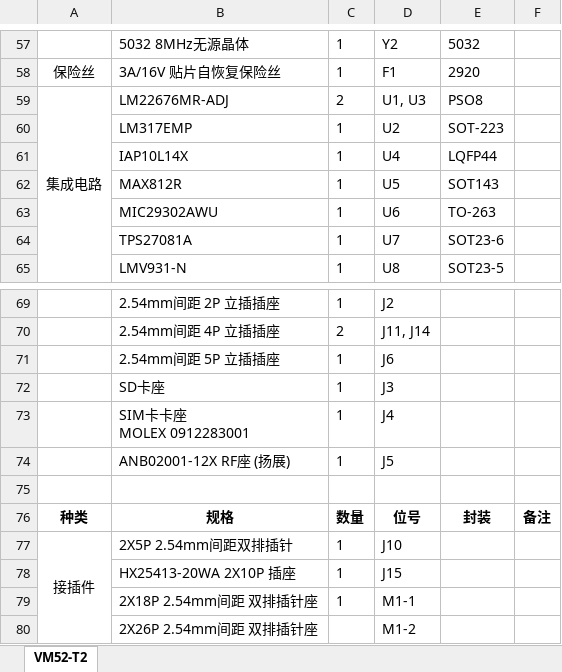
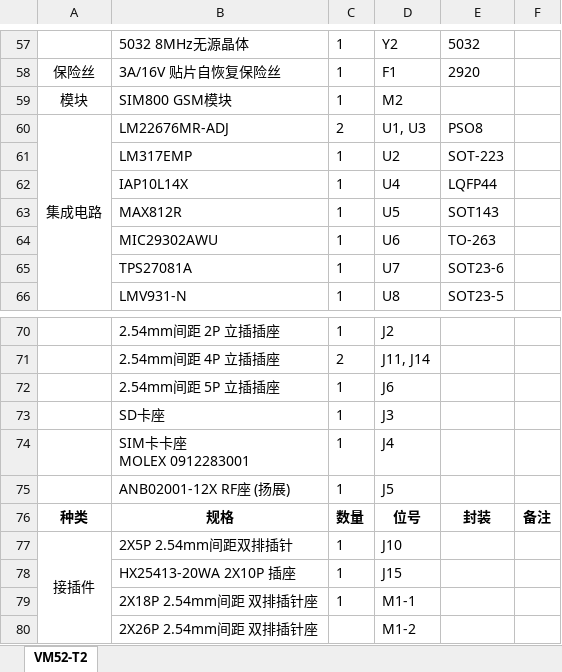
Before and after one commit to quickyu/VM52-TYPE2_pcb, an Excel workbook: VM52-TYPE2器件清单.xlsx, sheet VM52-T2, drawn as a sheet; only a part is shown, gaps mark what is left out; values as stored, in another font and other column widths than the file's, no borders; removed rows and columns are numbered as before the commit, all else as after; the diff names each change by its address in the sheet, - before the commit and + after, or states it on an @@ line.

```diff
--- a/VM52-TYPE2器件清单.xlsx (sheet VM52-T2)
+++ b/VM52-TYPE2器件清单.xlsx (sheet VM52-T2)
+row 59: 模块 | SIM800 GSM模块 | 1 | M2
-row 75: (empty)
```
Also changed, not shown: 1 other file.
